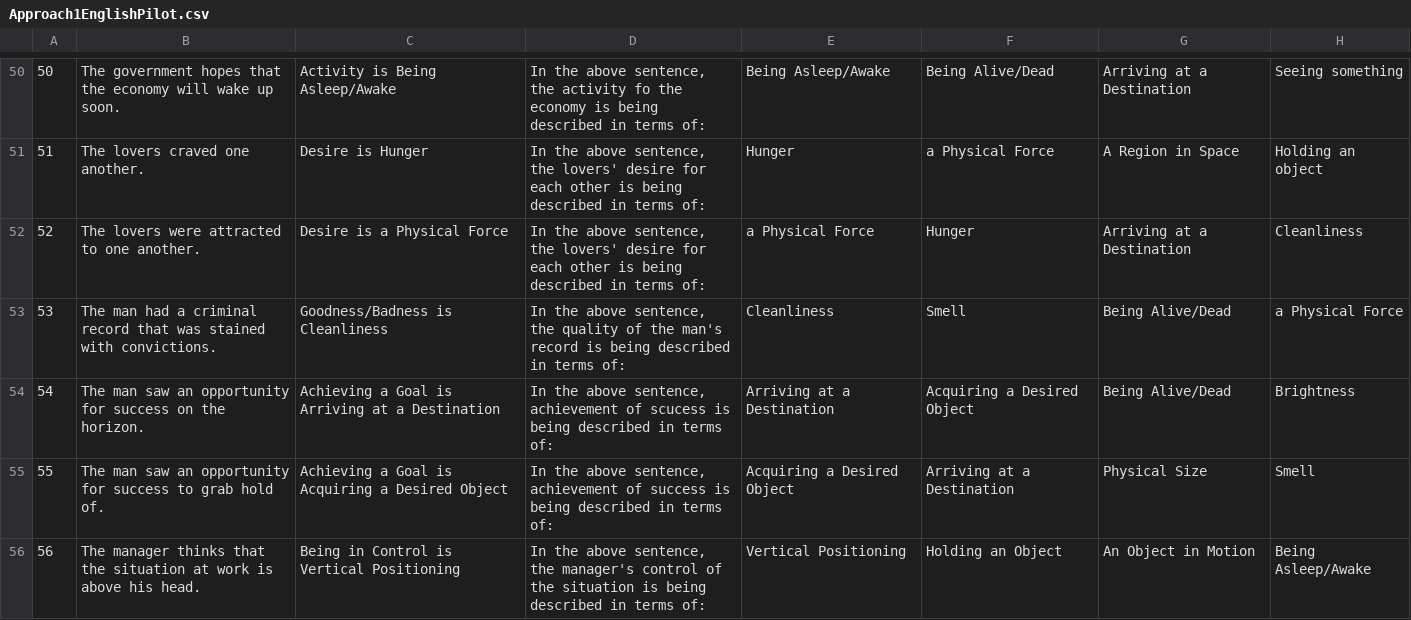
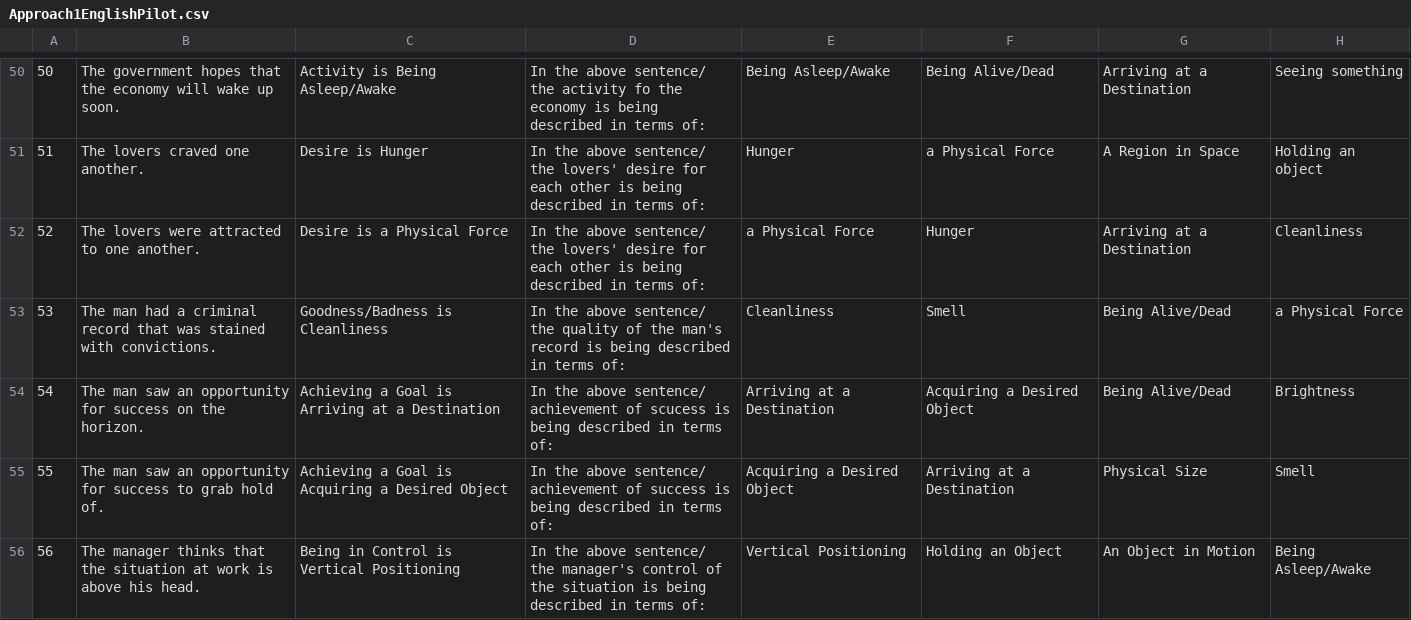
Before and after one commit to aegorova/MetaphorProject, a CSV file: approach1/approach1eng/Approach1EnglishPilot.csv, drawn as a sheet; only a part is shown, gaps mark what is left out; the diff covers the shown part only.

```diff
--- a/approach1/approach1eng/Approach1EnglishPilot.csv
+++ b/approach1/approach1eng/Approach1EnglishPilot.csv
@@ -50,7 +50,7 @@
-50,The government hopes that the economy will wake up soon.,Activity is Being Asleep/Awake,"In the above sentence, the activity fo the economy is being described in terms of: ",Being Asleep/Awake,Being Alive/Dead,Arriving at a Destination,Seeing something
-51,The lovers craved one another.,Desire is Hunger,"In the above sentence, the lovers' desire for each other is being described in terms of: ",Hunger,a Physical Force,A Region in Space,Holding an object
-52,The lovers were attracted to one another.,Desire is a Physical Force,"In the above sentence, the lovers' desire for each other is being described in terms of: ",a Physical Force,Hunger,Arriving at a Destination,Cleanliness
-53,The man had a criminal record that was stained with convictions.,Goodness/Badness is Cleanliness,"In the above sentence, the quality of the man's record is being described in terms of: ",Cleanliness,Smell,Being Alive/Dead,a Physical Force
-54,The man saw an opportunity for success on the horizon.,Achieving a Goal is Arriving at a Destination,"In the above sentence, achievement of scucess is being described in terms of: ",Arriving at a Destination,Acquiring a Desired Object,Being Alive/Dead,Brightness
-55,The man saw an opportunity for success to grab hold of.,Achieving a Goal is Acquiring a Desired Object,"In the above sentence, achievement of success is being described in terms of: ",Acquiring a Desired Object,Arriving at a Destination,Physical Size,Smell
-56,The manager thinks that the situation at work is above his head.,Being in Control is Vertical Positioning,"In the above sentence, the manager's control of the situation is being described in terms of: ",Vertical Positioning,Holding an Object,An Object in Motion,Being Asleep/Awake
+50,The government hopes that the economy will wake up soon.,Activity is Being Asleep/Awake,In the above sentence/ the activity fo the economy is being described in terms of: ,Being Asleep/Awake,Being Alive/Dead,Arriving at a Destination,Seeing something
+51,The lovers craved one another.,Desire is Hunger,In the above sentence/ the lovers' desire for each other is being described in terms of: ,Hunger,a Physical Force,A Region in Space,Holding an object
+52,The lovers were attracted to one another.,Desire is a Physical Force,In the above sentence/ the lovers' desire for each other is being described in terms of: ,a Physical Force,Hunger,Arriving at a Destination,Cleanliness
+53,The man had a criminal record that was stained with convictions.,Goodness/Badness is Cleanliness,In the above sentence/ the quality of the man's record is being described in terms of: ,Cleanliness,Smell,Being Alive/Dead,a Physical Force
+54,The man saw an opportunity for success on the horizon.,Achieving a Goal is Arriving at a Destination,In the above sentence/ achievement of scucess is being described in terms of: ,Arriving at a Destination,Acquiring a Desired Object,Being Alive/Dead,Brightness
+55,The man saw an opportunity for success to grab hold of.,Achieving a Goal is Acquiring a Desired Object,In the above sentence/ achievement of success is being described in terms of: ,Acquiring a Desired Object,Arriving at a Destination,Physical Size,Smell
+56,The manager thinks that the situation at work is above his head.,Being in Control is Vertical Positioning,In the above sentence/ the manager's control of the situation is being described in terms of: ,Vertical Positioning,Holding an Object,An Object in Motion,Being Asleep/Awake
```
Also changed, not shown: 109 edited cells elsewhere in this file, 17 other files.
